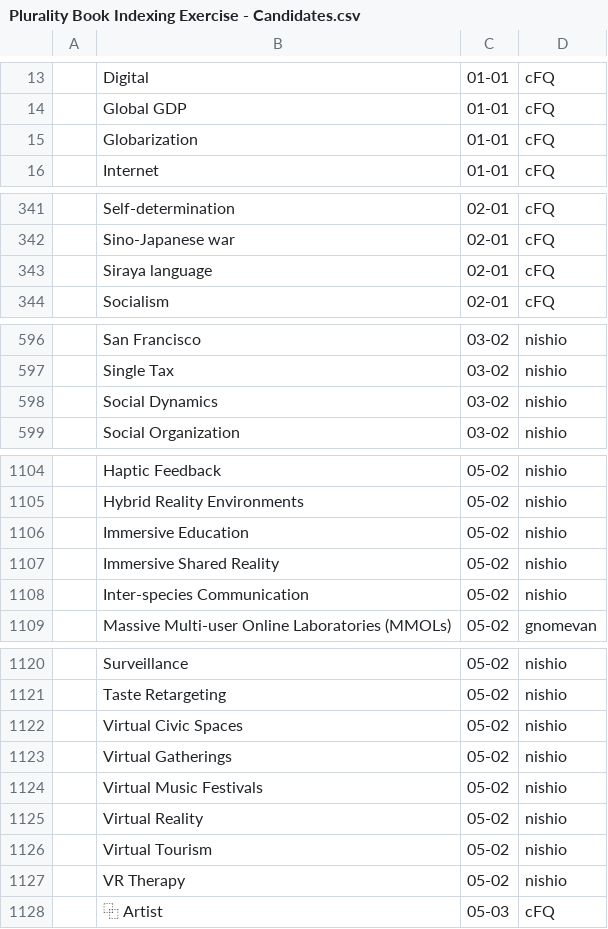
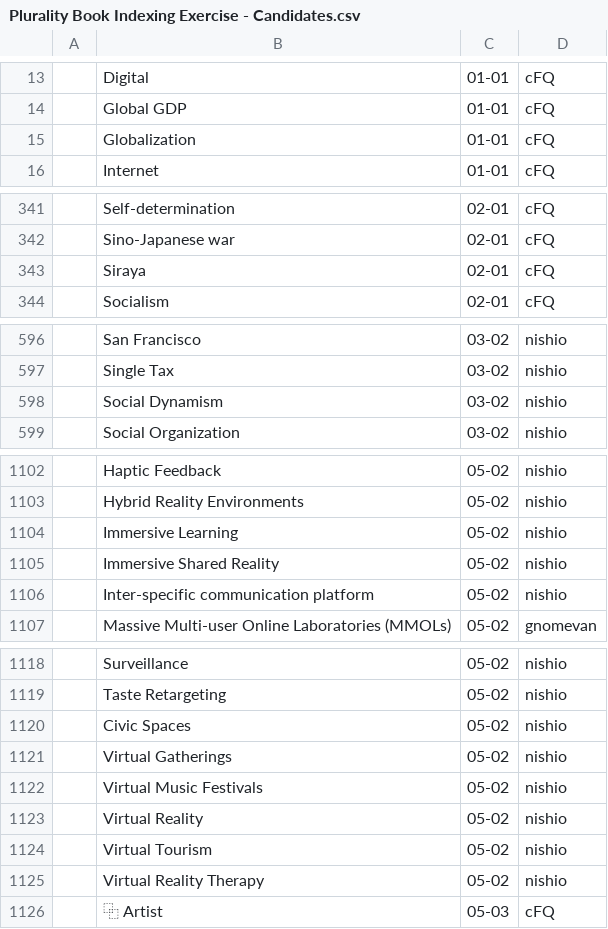
Before and after one commit to pluralitybook/plurality, a CSV file: scripts/index/Plurality Book Indexing Exercise - Candidates.csv, drawn as a sheet; only a part is shown, gaps mark what is left out; addresses are those after the commit; the diff covers the shown part only; the diff names each change by its address in the sheet, - before the commit and + after, or states it on an @@ line.

```diff
--- a/scripts/index/Plurality Book Indexing Exercise - Candidates.csv
+++ b/scripts/index/Plurality Book Indexing Exercise - Candidates.csv
-B15: Globarization
+B15: Globalization
-B343: Siraya language
+B343: Siraya
-B598: Social Dynamics
+B598: Social Dynamism
-B1104: Immersive Education
+B1104: Immersive Learning
-B1106: Inter-species Communication
+B1106: Inter-specific communication platform
-B1120: Virtual Civic Spaces
+B1120: Civic Spaces
-B1125: VR Therapy
+B1125: Virtual Reality Therapy
```
Also changed, not shown: 5 removed rows and 9 edited cells elsewhere in this file, scripts/index/keyword_occurrence.tsv, 2 other files.
